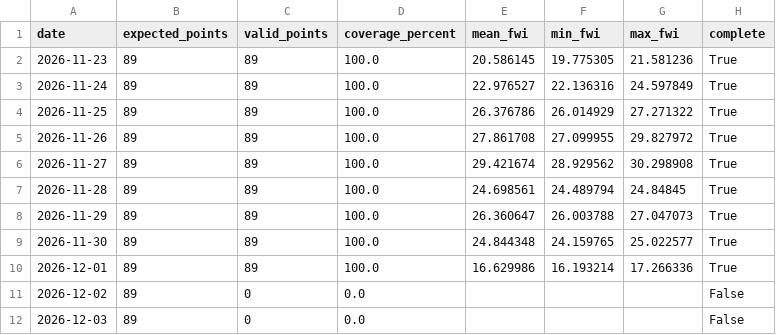
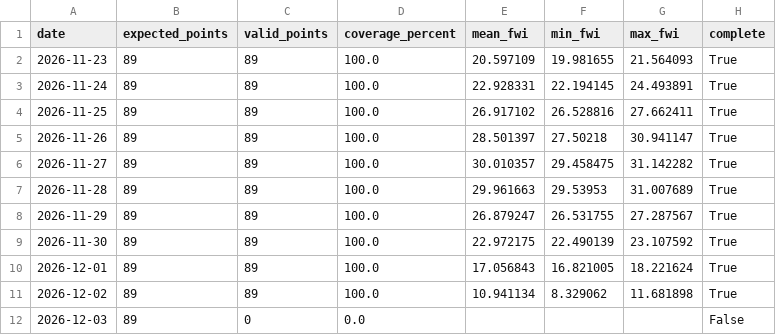
Before and after one commit to hashempoorsadegh214-prog/derak_fwi_forecast, a CSV file: data/derak_fwi_forecast.csv, drawn as a sheet.

```diff
--- a/data/derak_fwi_forecast.csv
+++ b/data/derak_fwi_forecast.csv
@@ -1,12 +1,12 @@
 date,expected_points,valid_points,coverage_percent,mean_fwi,min_fwi,max_fwi,complete
-2026-11-23,89,89,100.0,20.586145,19.775305,21.581236,True
-2026-11-24,89,89,100.0,22.976527,22.136316,24.597849,True
-2026-11-25,89,89,100.0,26.376786,26.014929,27.271322,True
-2026-11-26,89,89,100.0,27.861708,27.099955,29.827972,True
-2026-11-27,89,89,100.0,29.421674,28.929562,30.298908,True
-2026-11-28,89,89,100.0,24.698561,24.489794,24.84845,True
-2026-11-29,89,89,100.0,26.360647,26.003788,27.047073,True
-2026-11-30,89,89,100.0,24.844348,24.159765,25.022577,True
-2026-12-01,89,89,100.0,16.629986,16.193214,17.266336,True
-2026-12-02,89,0,0.0,,,,False
+2026-11-23,89,89,100.0,20.597109,19.981655,21.564093,True
+2026-11-24,89,89,100.0,22.928331,22.194145,24.493891,True
+2026-11-25,89,89,100.0,26.917102,26.528816,27.662411,True
+2026-11-26,89,89,100.0,28.501397,27.50218,30.941147,True
+2026-11-27,89,89,100.0,30.010357,29.458475,31.142282,True
+2026-11-28,89,89,100.0,29.961663,29.53953,31.007689,True
+2026-11-29,89,89,100.0,26.879247,26.531755,27.287567,True
+2026-11-30,89,89,100.0,22.972175,22.490139,23.107592,True
+2026-12-01,89,89,100.0,17.056843,16.821005,18.221624,True
+2026-12-02,89,89,100.0,10.941134,8.329062,11.681898,True
 2026-12-03,89,0,0.0,,,,False
```
Also changed, not shown: 1 other file.
